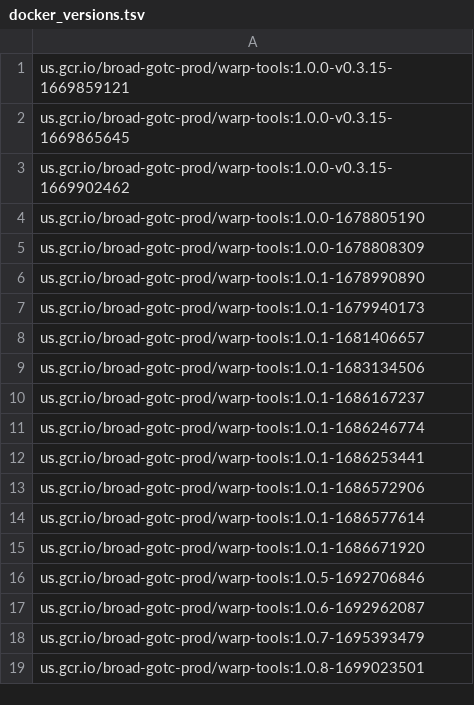
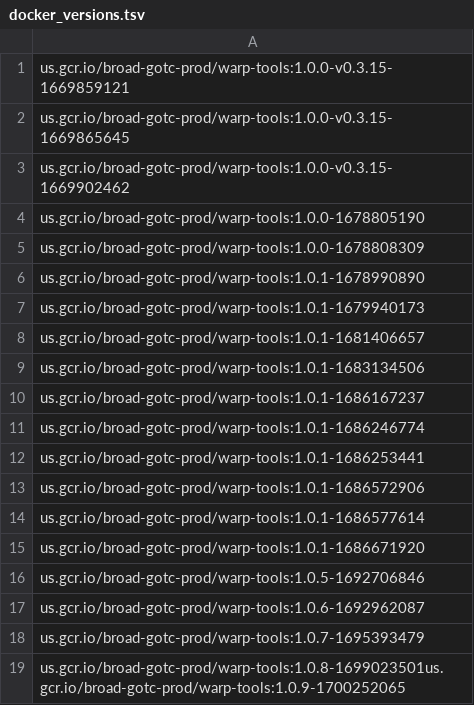
Before and after one commit to broadinstitute/warp-tools, a TSV file: tools/docker_versions.tsv, drawn as a sheet.

Commit message:
updated docker with timestamp for latest tagsort changse

```diff
--- a/tools/docker_versions.tsv
+++ b/tools/docker_versions.tsv
@@ -18,2 +18,2 @@ us.gcr.io/broad-gotc-prod/warp-tools:1.0.6-1692962087
 us.gcr.io/broad-gotc-prod/warp-tools:1.0.7-1695393479
-us.gcr.io/broad-gotc-prod/warp-tools:1.0.8-1699023501
+us.gcr.io/broad-gotc-prod/warp-tools:1.0.8-1699023501us.gcr.io/broad-gotc-prod/warp-tools:1.0.9-1700252065
```
Also changed, not shown: 1 other file.
